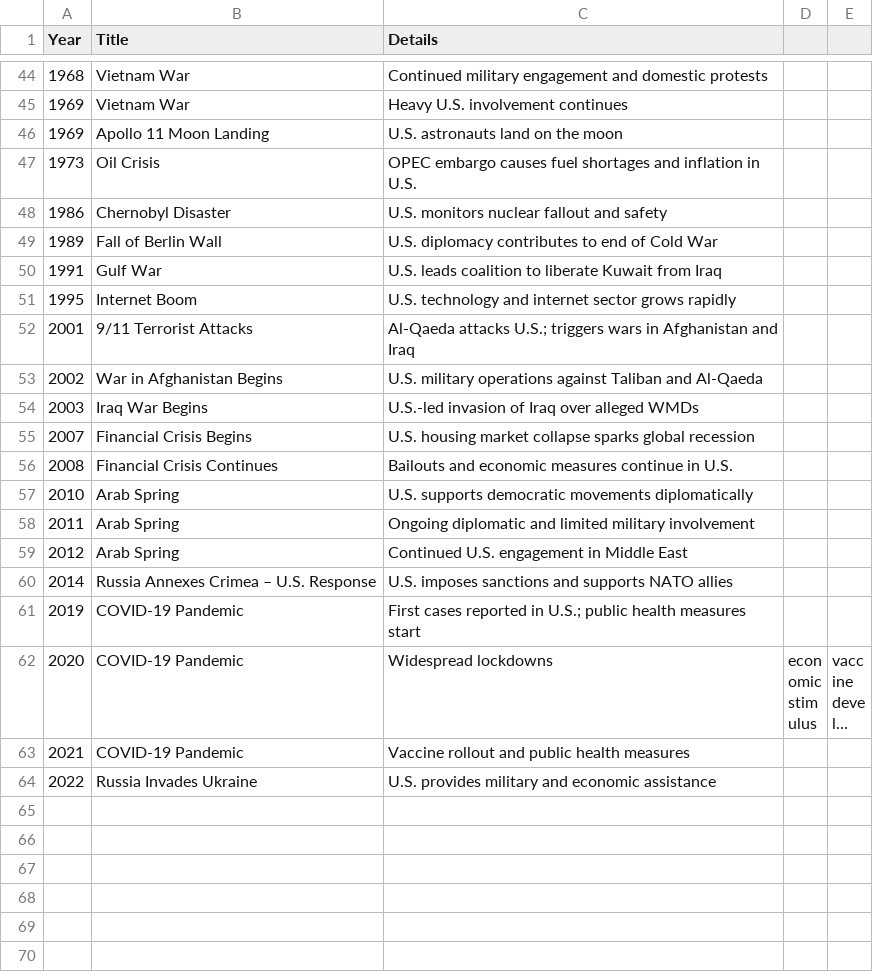
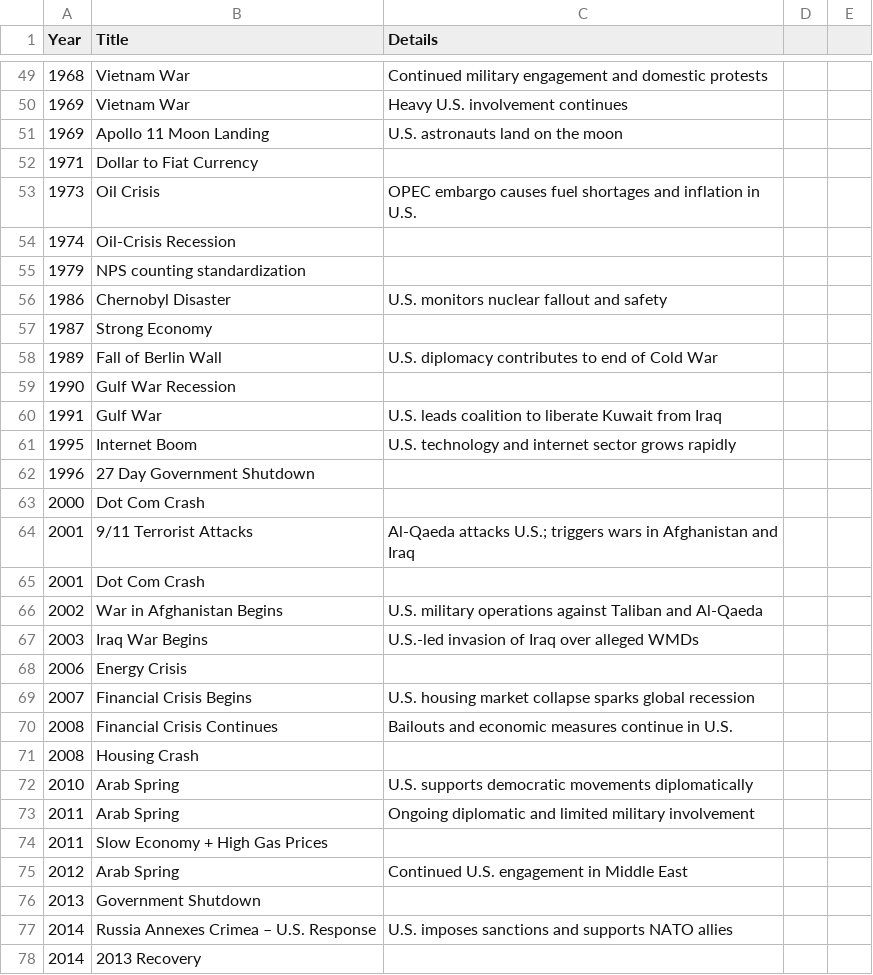
Before and after one commit to jmoussa99/National-Parks-DS, a CSV file: world_event.csv, drawn as a sheet; only a part is shown, gaps mark what is left out; the shorter side is filled out with more unchanged rows; long unchanged cells end in …; the diff covers the shown part only; the diff names each change by its address in the sheet, - before the commit and + after, or states it on an @@ line.

```diff
--- a/world_event.csv
+++ b/world_event.csv
+row 52: 1971 | Dollar to Fiat Currency
+row 54: 1974 | Oil-Crisis Recession
+row 55: 1979 | NPS counting standardization
+row 57: 1987 | Strong Economy
+row 59: 1990 | Gulf War Recession
+row 62: 1996 | 27 Day Government Shutdown
+row 63: 2000 | Dot Com Crash
+row 65: 2001 | Dot Com Crash
+row 68: 2006 | Energy Crisis
+row 71: 2008 | Housing Crash
+row 74: 2011 | Slow Economy + High Gas Prices
+row 76: 2013 | Government Shutdown
+row 78: 2014 | 2013 Recovery
```
Also changed, not shown: 11 added rows elsewhere in this file, 1 other file.
